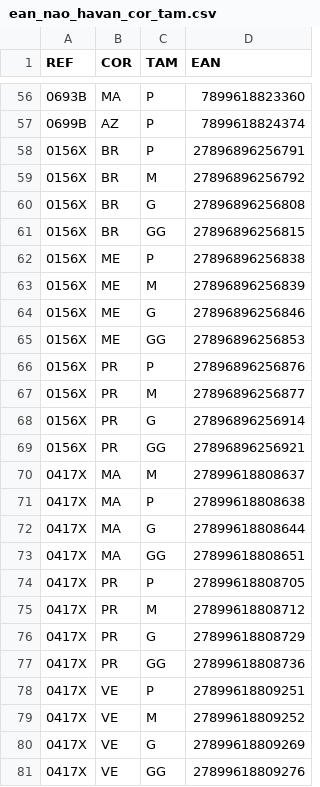
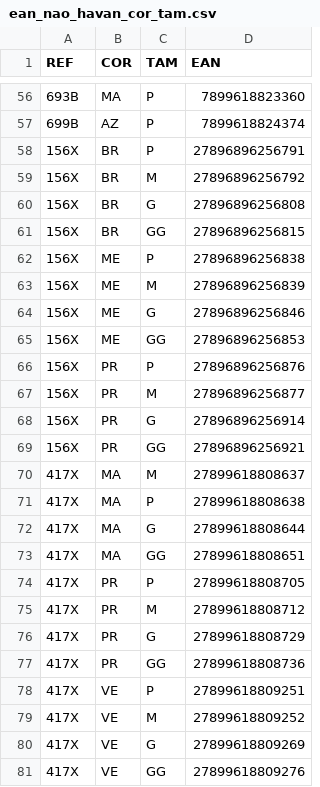
Before and after one commit to anselmobd/tuple-load, a CSV file: csv/ean_nao_havan_cor_tam.csv, drawn as a sheet; only a part is shown, gaps mark what is left out; the diff covers the shown part only.

```diff
--- a/csv/ean_nao_havan_cor_tam.csv
+++ b/csv/ean_nao_havan_cor_tam.csv
@@ -56,26 +56,26 @@
-"0693B";"MA";"P";7899618823360
-"0699B";"AZ";"P";7899618824374
-"0156X";"BR";"P";27896896256791
-"0156X";"BR";"M";27896896256792
-"0156X";"BR";"G";27896896256808
-"0156X";"BR";"GG";27896896256815
-"0156X";"ME";"P";27896896256838
-"0156X";"ME";"M";27896896256839
-"0156X";"ME";"G";27896896256846
-"0156X";"ME";"GG";27896896256853
-"0156X";"PR";"P";27896896256876
-"0156X";"PR";"M";27896896256877
-"0156X";"PR";"G";27896896256914
-"0156X";"PR";"GG";27896896256921
-"0417X";"MA";"M";27899618808637
-"0417X";"MA";"P";27899618808638
-"0417X";"MA";"G";27899618808644
-"0417X";"MA";"GG";27899618808651
-"0417X";"PR";"P";27899618808705
-"0417X";"PR";"M";27899618808712
-"0417X";"PR";"G";27899618808729
-"0417X";"PR";"GG";27899618808736
-"0417X";"VE";"P";27899618809251
-"0417X";"VE";"M";27899618809252
-"0417X";"VE";"G";27899618809269
-"0417X";"VE";"GG";27899618809276
+"693B";"MA";"P";7899618823360
+"699B";"AZ";"P";7899618824374
+"156X";"BR";"P";27896896256791
+"156X";"BR";"M";27896896256792
+"156X";"BR";"G";27896896256808
+"156X";"BR";"GG";27896896256815
+"156X";"ME";"P";27896896256838
+"156X";"ME";"M";27896896256839
+"156X";"ME";"G";27896896256846
+"156X";"ME";"GG";27896896256853
+"156X";"PR";"P";27896896256876
+"156X";"PR";"M";27896896256877
+"156X";"PR";"G";27896896256914
+"156X";"PR";"GG";27896896256921
+"417X";"MA";"M";27899618808637
+"417X";"MA";"P";27899618808638
+"417X";"MA";"G";27899618808644
+"417X";"MA";"GG";27899618808651
+"417X";"PR";"P";27899618808705
+"417X";"PR";"M";27899618808712
+"417X";"PR";"G";27899618808729
+"417X";"PR";"GG";27899618808736
+"417X";"VE";"P";27899618809251
+"417X";"VE";"M";27899618809252
+"417X";"VE";"G";27899618809269
+"417X";"VE";"GG";27899618809276
```
Also changed, not shown: 54 edited cells elsewhere in this file, csv/ean_havan_cor_tam.csv, csv/ean_havan_tam.csv, 2 other files.
